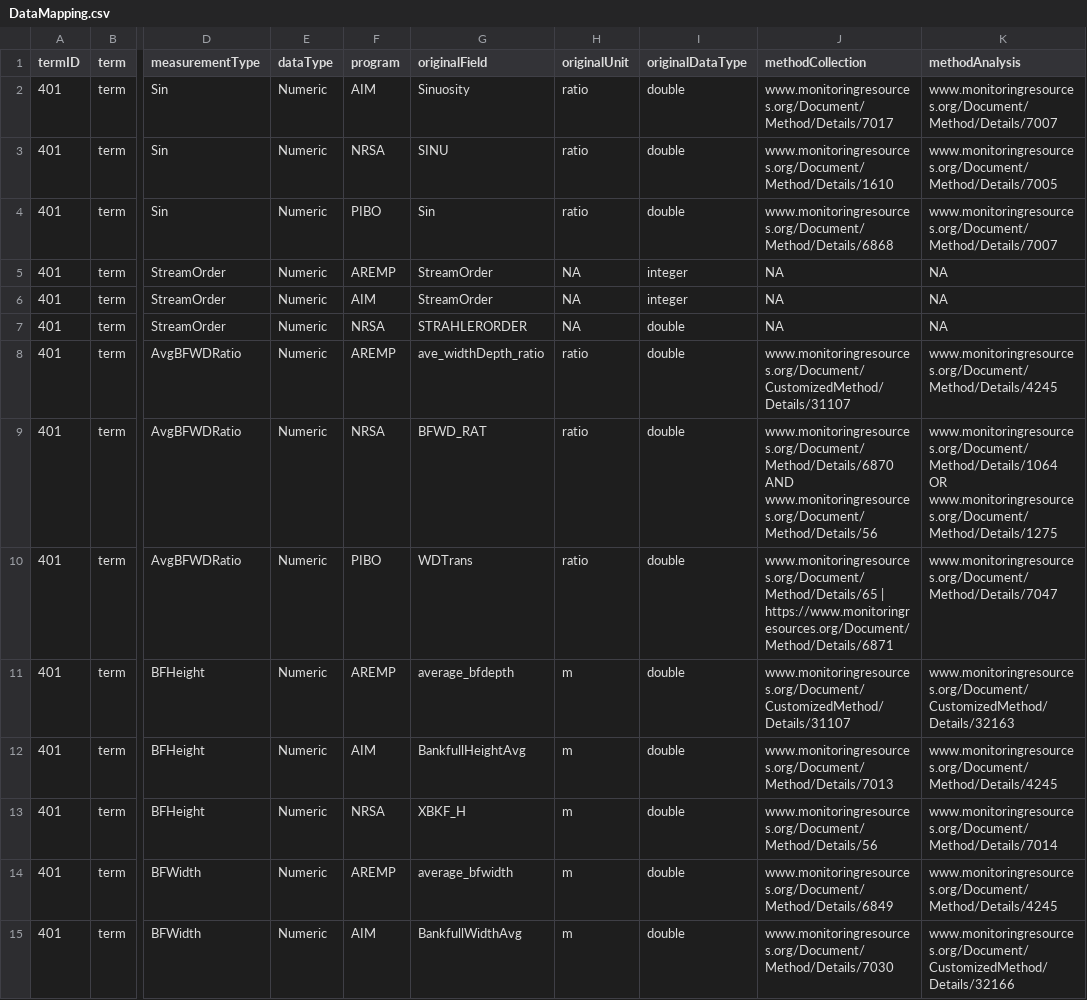
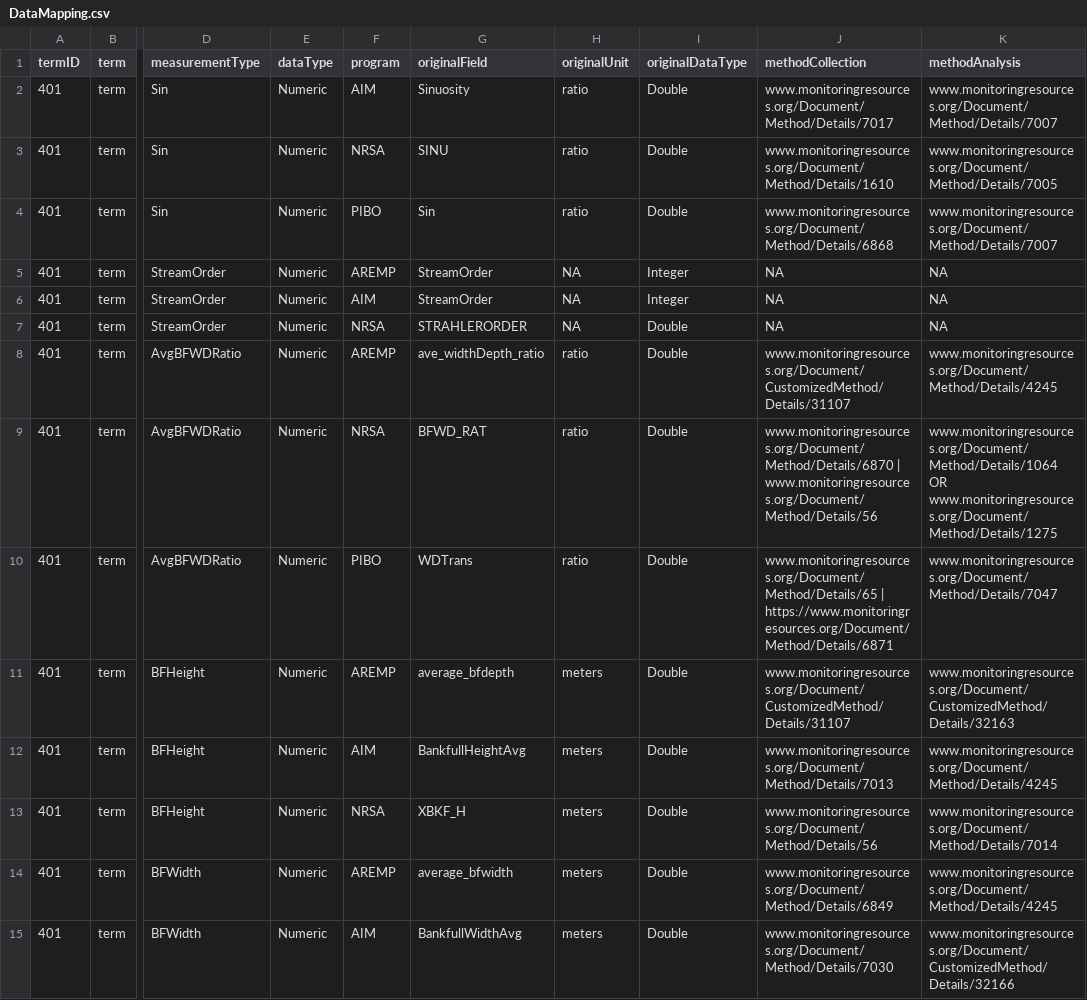
Before and after one commit to rascully/Stream-Monitoring-Data-Exchange-Specifications, a CSV file: Data Exchange Standard Tables/DataMapping.csv, drawn as a sheet; only a part is shown, gaps mark what is left out; the diff covers the shown part only; the diff names each change by its address in the sheet, - before the commit and + after, or states it on an @@ line.

Commit message:
update file via upload
all MR.org links updated per program feedback to date;
updated some fields from NA to string;
applied consistent capitalization to String, Double, etc.

```diff
--- a/Data Exchange Standard Tables/DataMapping.csv
+++ b/Data Exchange Standard Tables/DataMapping.csv
-I2:I4 (originalDataType): double
+I2:I4 (originalDataType): Double
-I5:I6 (originalDataType): integer
+I5:I6 (originalDataType): Integer
-I7:I15 (originalDataType): double
+I7:I15 (originalDataType): Double
-J9 (methodCollection): www.monitoringresources.org/Document/Method/Details/6870 AND www.monitoringresources.org/Document/Method/Details/56
+J9 (methodCollection): www.monitoringresources.org/Document/Method/Details/6870 | www.monitoringresources.org/Document/Method/Details/56
-H11:H15 (originalUnit): m
+H11:H15 (originalUnit): meters
```
Also changed, not shown: 103 edited cells elsewhere in this file.
